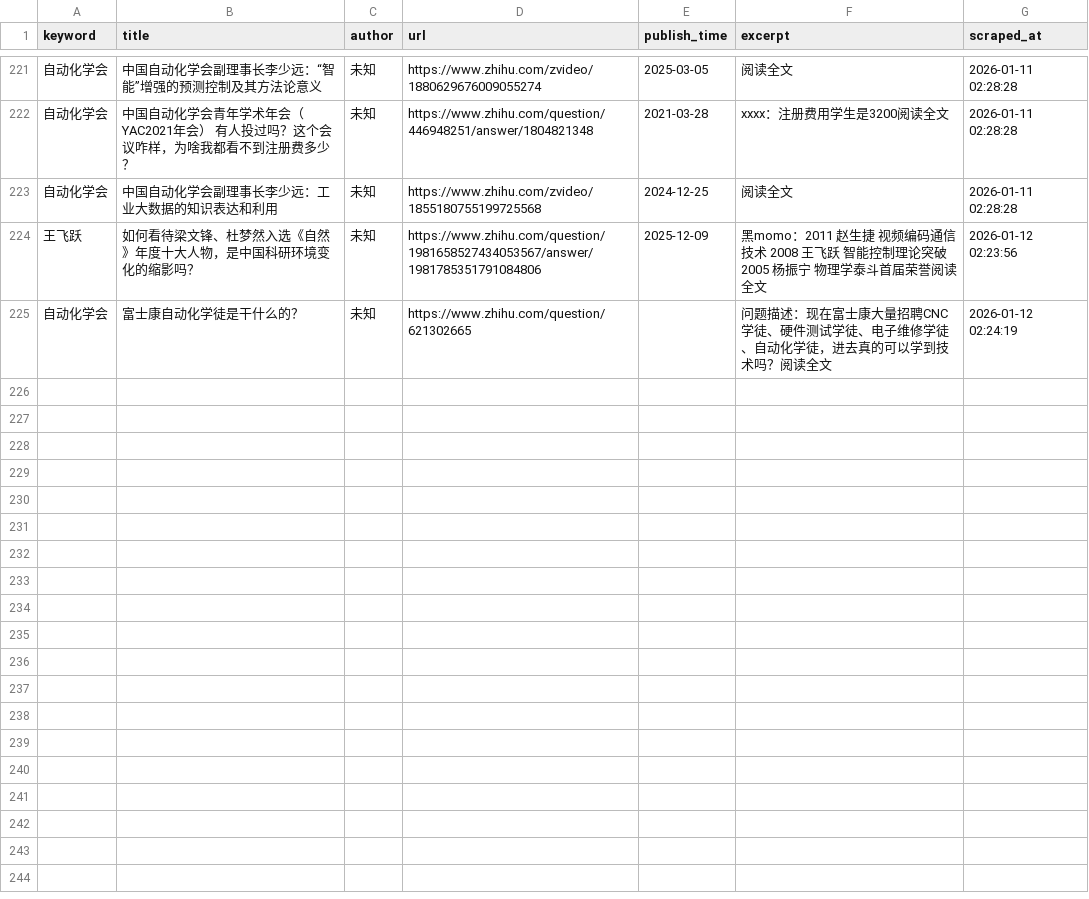
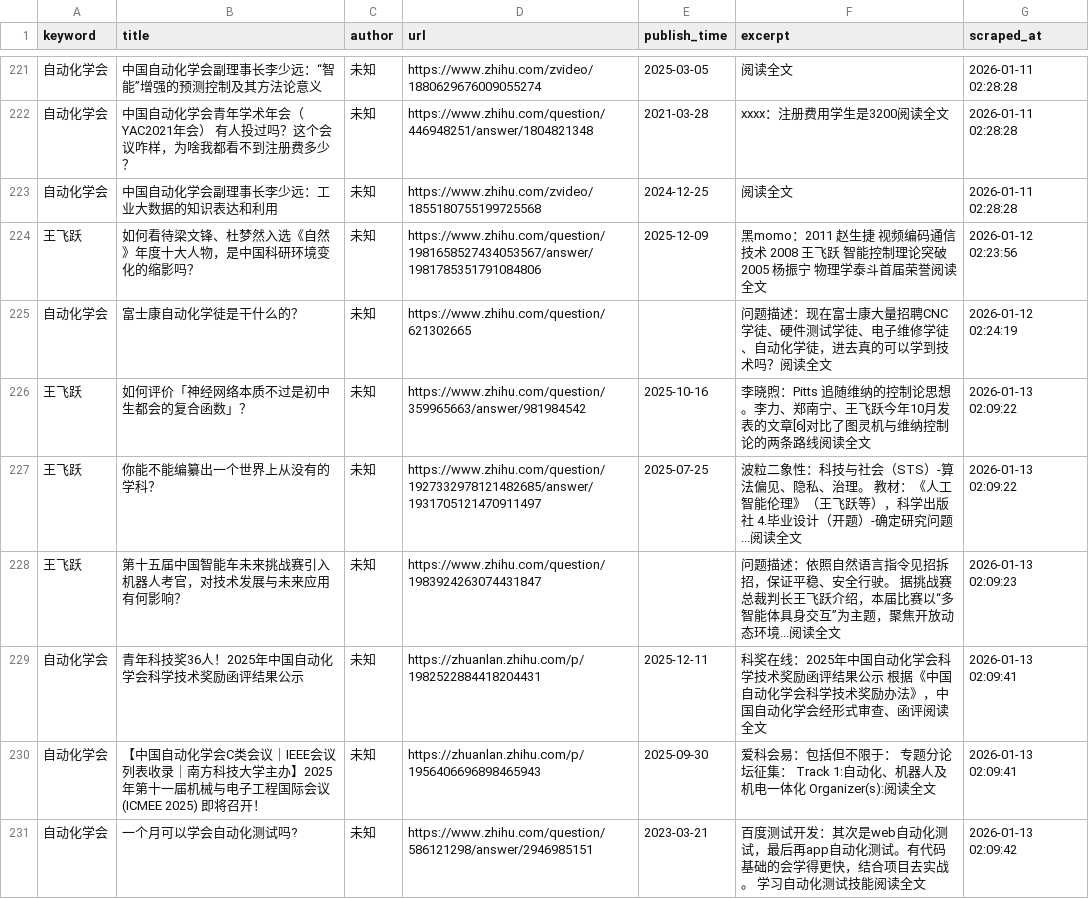
Before and after one commit to fengm569-design/socialradarweb, a CSV file: data/zhihu_data.csv, drawn as a sheet; only a part is shown, gaps mark what is left out; the diff names each change by its address in the sheet, - before the commit and + after, or states it on an @@ line.

```diff
--- a/data/zhihu_data.csv
+++ b/data/zhihu_data.csv
+row 226: 王飞跃 | 如何评价「神经网络本质不过是初中生都会的复合函数」？ | 未知 | https://www.zhihu.com/question/359965663/answer/981984542 | 2025-10-16 | 李晓煦：Pitts 追随维纳的控制论思想。李力、郑南宁、王飞跃今年10月发表的文章[6]对比了图灵机与维纳控制论的两条路线阅读全文 | 2026-01-13 02:09:22
+row 227: 王飞跃 | 你能不能编纂出一个世界上从没有的学科？ | 未知 | https://www.zhihu.com/question/1927332978121482685/answer/1931705121470911497 | 2025-07-25 | 波粒二象性：科技与社会（STS）-算法偏见、隐私、治理。 教材：《人工智能伦理》（王飞跃等），科学出版社 4.毕业设计（开题）-确定研究问题...阅读全文 | 2026-01-13 02:09:22
+row 228: 王飞跃 | 第十五届中国智能车未来挑战赛引入机器人考官，对技术发展与未来应用有何影响？ | 未知 | https://www.zhihu.com/question/1983924263074431847 |  | 问题描述：依照自然语言指令见招拆招，保证平稳、安全行驶。 据挑战赛总裁判长王飞跃介绍，本届比赛以“多智能体具身交互”为主题，聚焦开放动态环境...阅读全文 | 2026-01-13 02:09:23
+row 229: 自动化学会 | 青年科技奖36人！2025年中国自动化学会科学技术奖励函评结果公示 | 未知 | https://zhuanlan.zhihu.com/p/1982522884418204431 | 2025-12-11 | 科奖在线：2025年中国自动化学会科学技术奖励函评结果公示 根据《中国自动化学会科学技术奖励办法》，中国自动化学会经形式审查、函评阅读全文 | 2026-01-13 02:09:41
+row 230: 自动化学会 | 【中国自动化学会C类会议｜IEEE会议列表收录｜南方科技大学主办】2025年第十一届机械与电子工程国际会议 (ICMEE 2025) 即将召开！ | 未知 | https://zhuanlan.zhihu.com/p/1956406696898465943 | 2025-09-30 | 爱科会易：包括但不限于： 专题分论坛征集： Track 1:自动化、机器人及机电一体化 Organizer(s):阅读全文 | 2026-01-13 02:09:41
+row 231: 自动化学会 | 一个月可以学会自动化测试吗? | 未知 | https://www.zhihu.com/question/586121298/answer/2946985151 | 2023-03-21 | 百度测试开发：其次是web自动化测试，最后再app自动化测试。有代码基础的会学得更快，结合项目去实战。 学习自动化测试技能阅读全文 | 2026-01-13 02:09:42
```
Also changed, not shown: 2 other files.
